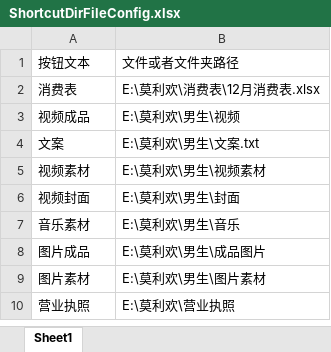
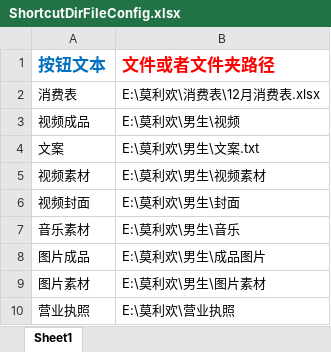
Before and after one commit to molihuan/pitcher_tool_python, an Excel workbook: assets/ShortcutDirFileConfig.xlsx, sheet Sheet1, drawn as a sheet; values as stored, in another font and other column widths than the file's, no borders; the diff names each change by its address in the sheet, - before the commit and + after, or states it on an @@ line.

```diff
--- a/assets/ShortcutDirFileConfig.xlsx (sheet Sheet1)
+++ b/assets/ShortcutDirFileConfig.xlsx (sheet Sheet1)
-A1:B1 bold: off
+A1:B1 bold: on, text size: larger
-A1 text colour: black
+A1 text colour: #0070C0
-B1 text colour: black
+B1 text colour: #FF0000
```
Also changed, not shown: assets/ShortcutWebsiteConfig.xlsx, 14 other files.
